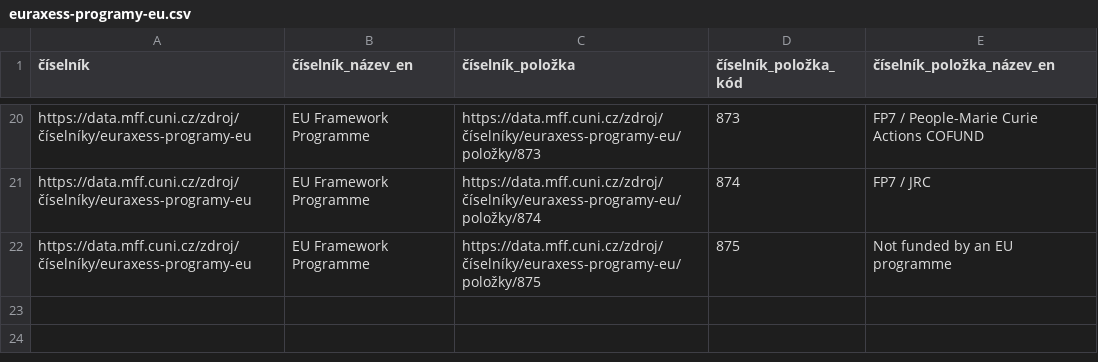
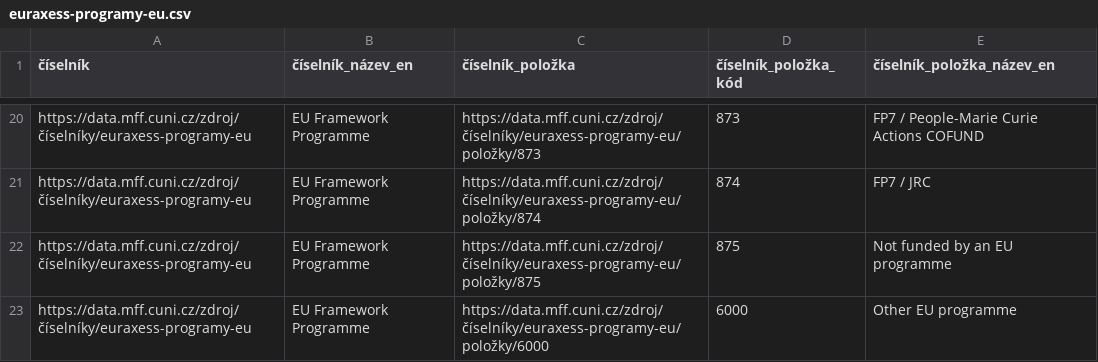
Before and after one commit to mff-uk/ciselniky, a CSV file: euraxess-programy-eu.csv, drawn as a sheet; only a part is shown, gaps mark what is left out.

Commit message:
Přidat Other EU Programme (6000) do programů Euraxess
Signed-off-by: Jakub Klímek <jakub@jakubklimek.com>

```diff
--- a/euraxess-programy-eu.csv
+++ b/euraxess-programy-eu.csv
@@ -22 +22,2 @@ https://data.mff.cuni.cz/zdroj/číselníky/euraxess-programy-eu,EU Framework Pr
 https://data.mff.cuni.cz/zdroj/číselníky/euraxess-programy-eu,EU Framework Programme,https://data.mff.cuni.cz/zdroj/číselníky/euraxess-programy-eu/položky/875,875,Not funded by an EU programme
+https://data.mff.cuni.cz/zdroj/číselníky/euraxess-programy-eu,EU Framework Programme,https://data.mff.cuni.cz/zdroj/číselníky/euraxess-programy-eu/položky/6000,6000,Other EU programme
```
Also changed, not shown: 7 other files.
